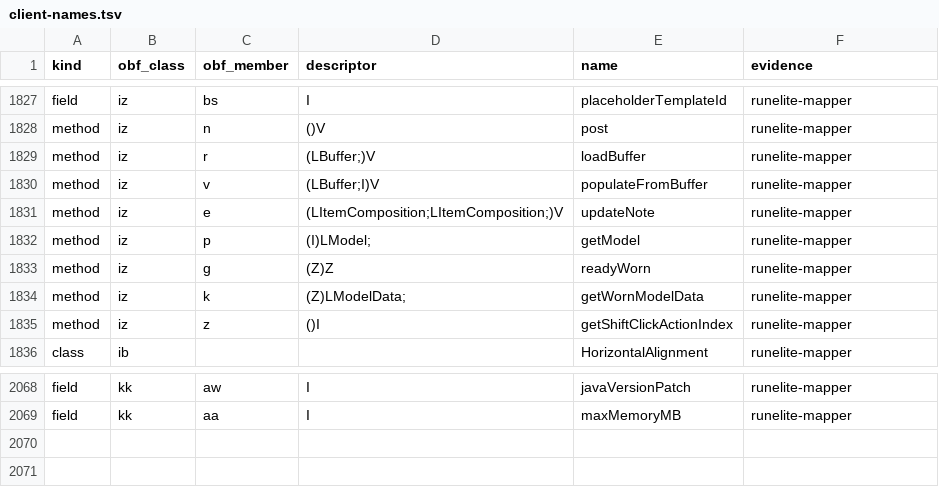
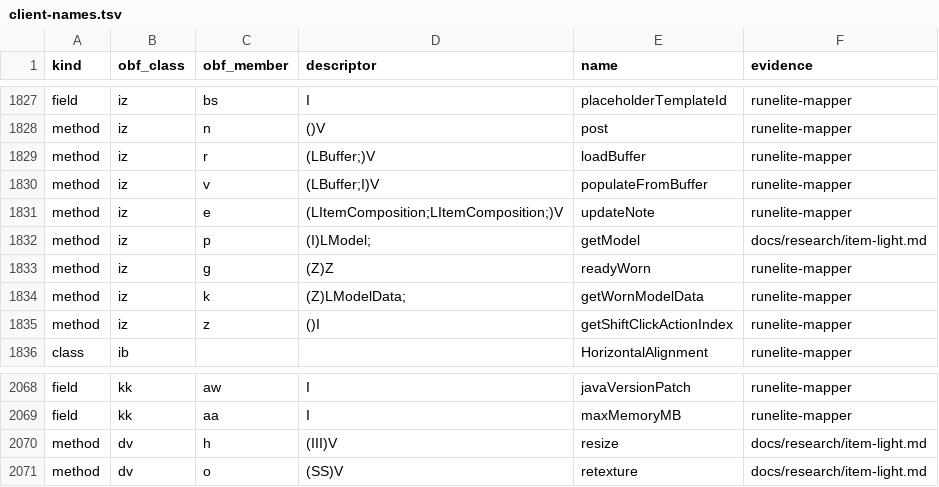
Before and after one commit to julian-perge/blender-addon-rs317-667mqo-makeup, a TSV file: docs/research/client-names.tsv, drawn as a sheet; only a part is shown, gaps mark what is left out.

Commit message:
feat: the item decoder gives the inventory model, and the client-checked item light lights it (#173)
ItemDefinition gets inventory_model (opcode 1), resize (110 to 112), ambient (113) and contrast (114, the byte times 5 as the client stores it). CacheProfile.item_definitions gives every definition. formats/item_model.py builds the inventory model as iz.p of gamepack 149 does before the light, and item_lighting gives (ambient + 64, contrast + 768, -50, -10, -50).

The fixtures in tests/fixtures/inventory are raw definitions and models of snapshot 430 with RuneLite's rows. client-names.tsv links iz.p, dv.h and dv.o to docs/research/item-light.md.

The 10 new tests failed before the change.

```diff
--- a/docs/research/client-names.tsv
+++ b/docs/research/client-names.tsv
@@ -1831,3 +1831,3 @@ method	iz	v	(LBuffer;I)V	populateFromBuffer	runelite-mapper
 method	iz	e	(LItemComposition;LItemComposition;)V	updateNote	runelite-mapper
-method	iz	p	(I)LModel;	getModel	runelite-mapper
+method	iz	p	(I)LModel;	getModel	docs/research/item-light.md
 method	iz	g	(Z)Z	readyWorn	runelite-mapper
@@ -2069 +2069,3 @@ field	kk	aw	I	javaVersionPatch	runelite-mapper
 field	kk	aa	I	maxMemoryMB	runelite-mapper
+method	dv	h	(III)V	resize	docs/research/item-light.md
+method	dv	o	(SS)V	retexture	docs/research/item-light.md
```
Also changed, not shown: 16 other files.
